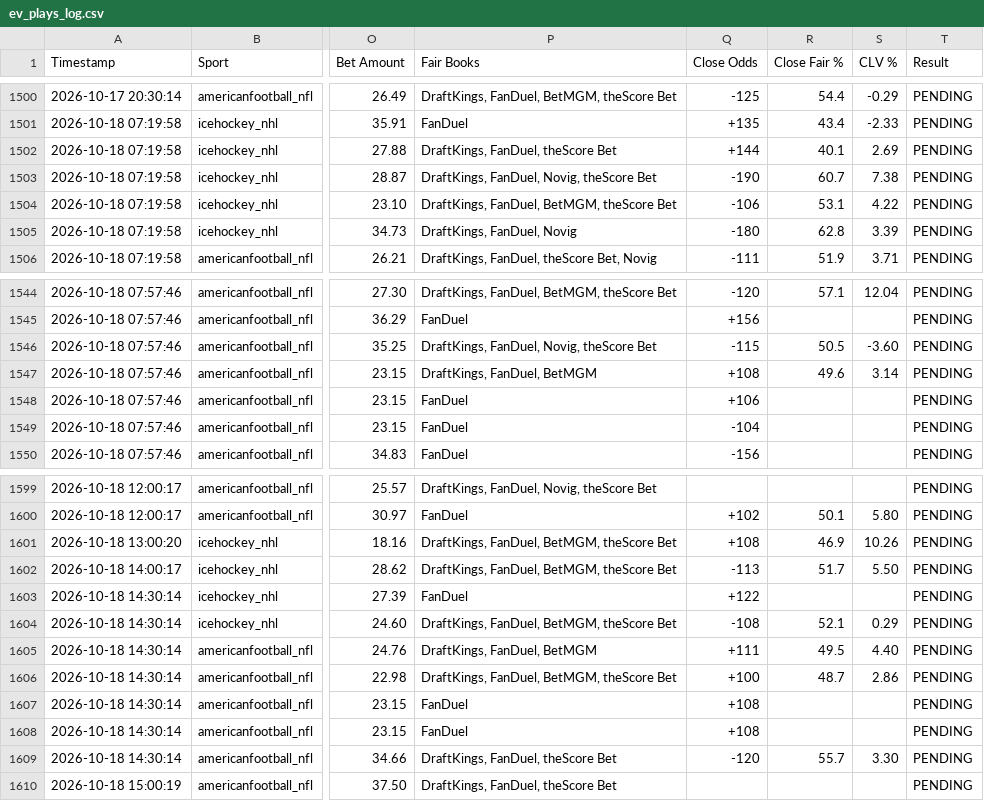
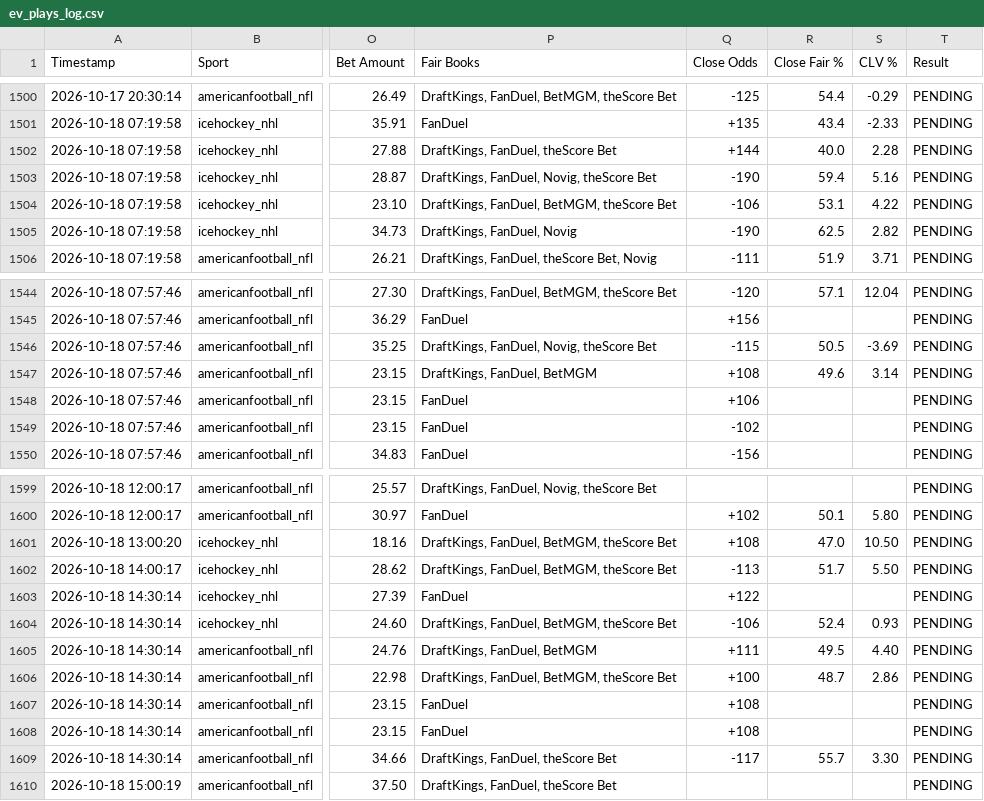
Before and after one commit to matthewmehl14-glitch/fanduel-devig-machine, a CSV file: ev_plays_log.csv, drawn as a sheet; only a part is shown, gaps mark what is left out; the diff names each change by its address in the sheet, - before the commit and + after, or states it on an @@ line.

Commit message:
Auto-log new EV plays

```diff
--- a/ev_plays_log.csv
+++ b/ev_plays_log.csv
-R1502 (Close Fair %): 40.1
+R1502 (Close Fair %): 40.0
-S1502 (CLV %): 2.69
+S1502 (CLV %): 2.28
-R1503 (Close Fair %): 60.7
+R1503 (Close Fair %): 59.4
-S1503 (CLV %): 7.38
+S1503 (CLV %): 5.16
-Q1505 (Close Odds): -180
+Q1505 (Close Odds): -190
-R1505 (Close Fair %): 62.8
+R1505 (Close Fair %): 62.5
-S1505 (CLV %): 3.39
+S1505 (CLV %): 2.82
-S1546 (CLV %): -3.60
+S1546 (CLV %): -3.69
-Q1549 (Close Odds): -104
+Q1549 (Close Odds): -102
-R1601 (Close Fair %): 46.9
+R1601 (Close Fair %): 47.0
-S1601 (CLV %): 10.26
+S1601 (CLV %): 10.50
-Q1604 (Close Odds): -108
+Q1604 (Close Odds): -106
-R1604 (Close Fair %): 52.1
+R1604 (Close Fair %): 52.4
-S1604 (CLV %): 0.29
+S1604 (CLV %): 0.93
-Q1609 (Close Odds): -120
+Q1609 (Close Odds): -117
```
